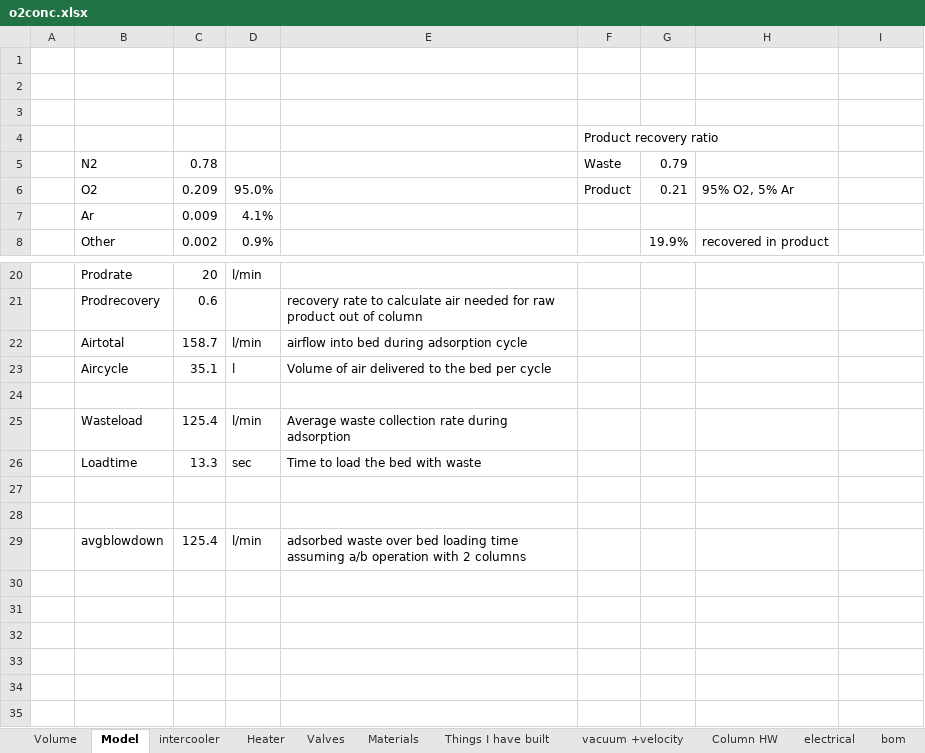
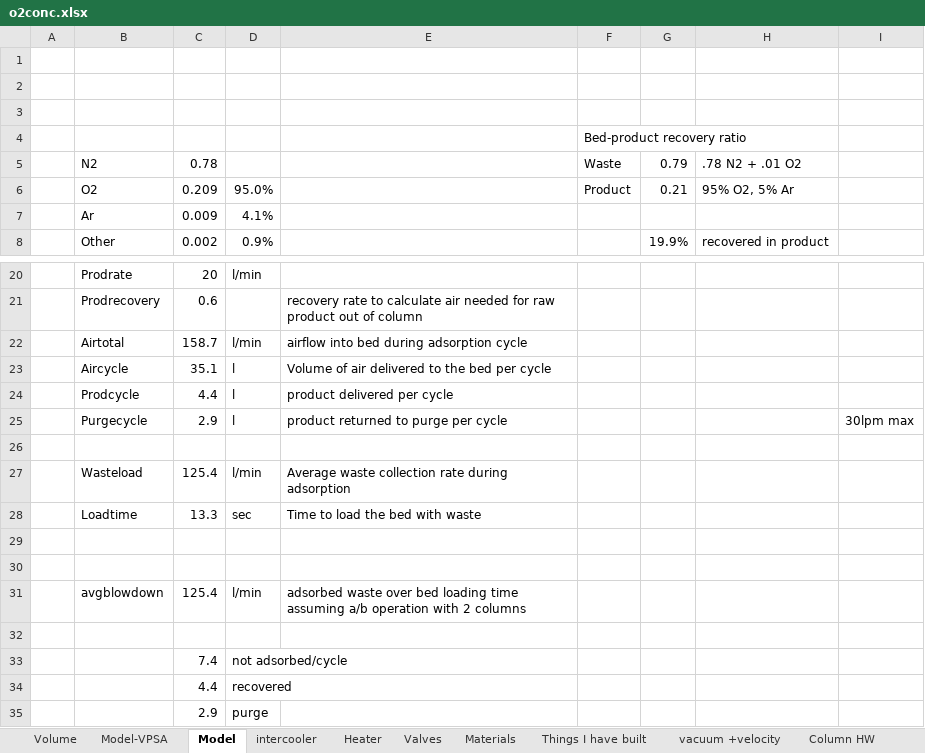
Before and after one commit to mjkoster/MolecularKinetics, an Excel workbook: documents/o2conc.xlsx, sheet Model, drawn as a sheet; only a part is shown, gaps mark what is left out; values as stored, in another font and other column widths than the file's, no borders; the diff names each change by its address in the sheet, - before the commit and + after, or states it on an @@ line.

```diff
--- a/documents/o2conc.xlsx (sheet Model)
+++ b/documents/o2conc.xlsx (sheet Model)
+sheet tab: Model-VPSA
-F4: Product recovery ratio
+F4: Bed-product recovery ratio
-H5: (empty)
+H5: .78 N2 + .01 O2
+row 24:  | Prodcycle | 4.4 | l | product delivered per cycle
+row 25:  | Purgecycle | 2.9 | l | product returned to purge per cycle |  |  |  | 30lpm max
+row 32: (empty)
+row 33:  |  | 7.4 | not adsorbed/cycle
+row 34:  |  | 4.4 | recovered
+row 35:  |  | 2.9 | purge
```
Also changed, not shown: sheet bom, sheet Heater, formulas that keep their value.
